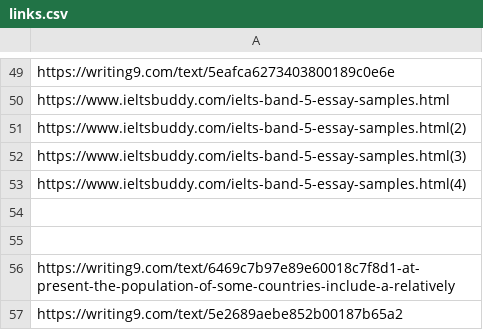
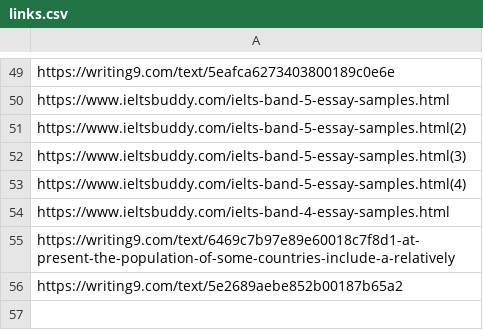
Before and after one commit to lordtahdus/AIelts, a CSV file: links.csv, drawn as a sheet; only a part is shown, gaps mark what is left out.

```diff
--- a/links.csv
+++ b/links.csv
@@ -53,4 +53,3 @@ https://www.ieltsbuddy.com/ielts-band-5-essay-samples.html(3)
 https://www.ieltsbuddy.com/ielts-band-5-essay-samples.html(4)
-
-
+https://www.ieltsbuddy.com/ielts-band-4-essay-samples.html
 https://writing9.com/text/6469c7b97e89e60018c7f8d1-at-present-the-population-of-some-countries-include-a-relatively
```
Also changed, not shown: 2 other files.
